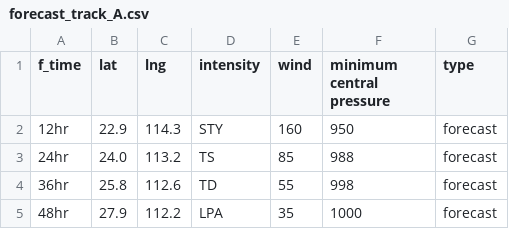
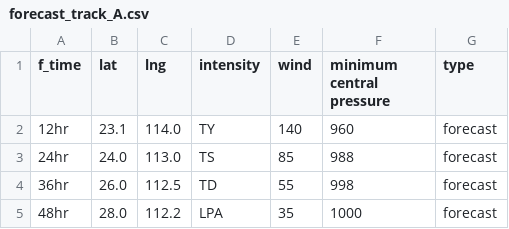
Before and after one commit to zax41006-bot/MMC-TC-GIS, a CSV file: forecast_track_A.csv, drawn as a sheet.

Commit message:
Update forecast_track_A.csv

```diff
--- a/forecast_track_A.csv
+++ b/forecast_track_A.csv
@@ -1,5 +1,5 @@
 f_time,lat,lng,intensity,wind,minimum central pressure,type
-12hr,22.9,114.3,STY,160,950,forecast
-24hr,24.0,113.2,TS,85,988,forecast
-36hr,25.8,112.6,TD,55,998,forecast
-48hr,27.9,112.2,LPA,35,1000,forecast
+12hr,23.1,114.0,TY,140,960,forecast
+24hr,24.0,113.0,TS,85,988,forecast
+36hr,26.0,112.5,TD,55,998,forecast
+48hr,28.0,112.2,LPA,35,1000,forecast
```
